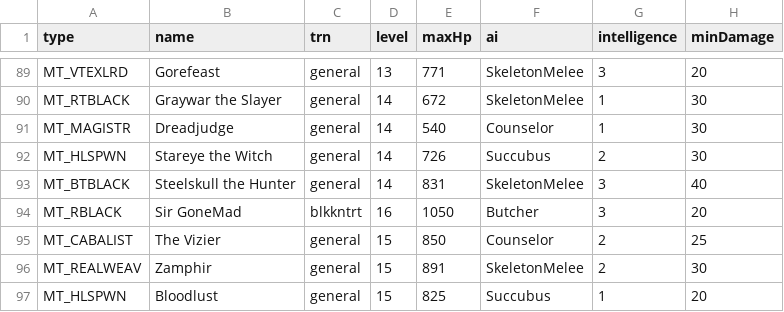
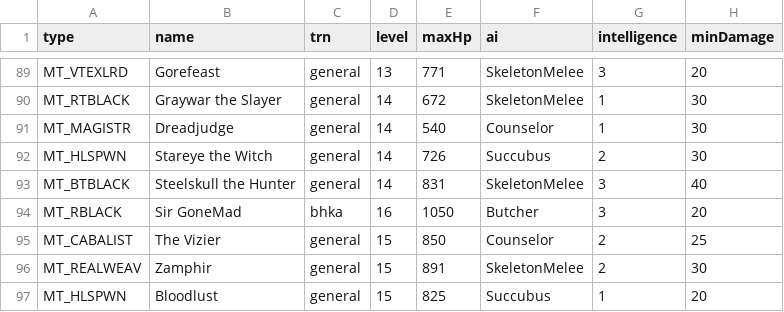
Before and after one commit to mrBigHub/DevilutionX, a TSV file: assets/txtdata/monsters/unique_monstdat.tsv, drawn as a sheet; only a part is shown, gaps mark what is left out; the diff names each change by its address in the sheet, - before the commit and + after, or states it on an @@ line.

Commit message:
Add files via upload

```diff
--- a/assets/txtdata/monsters/unique_monstdat.tsv
+++ b/assets/txtdata/monsters/unique_monstdat.tsv
-C94 (trn): blkkntrt
+C94 (trn): bhka
```
